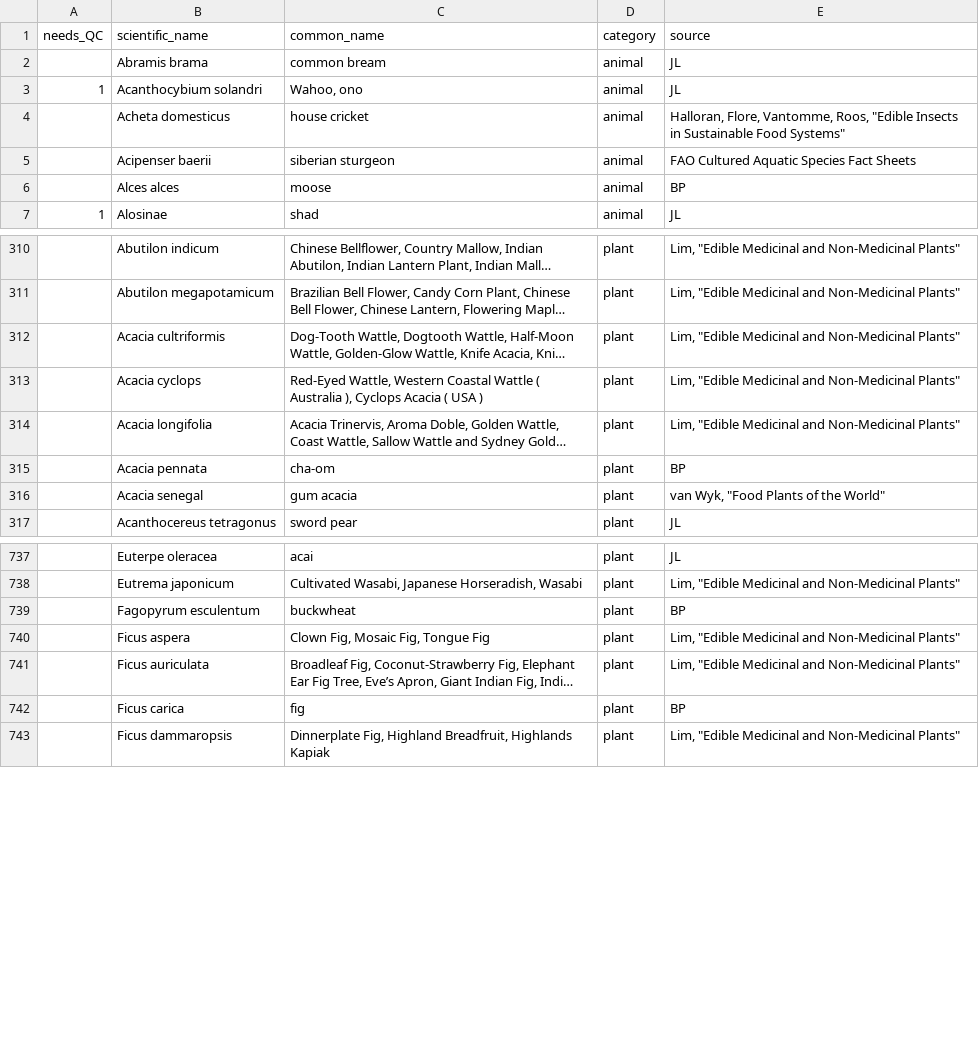
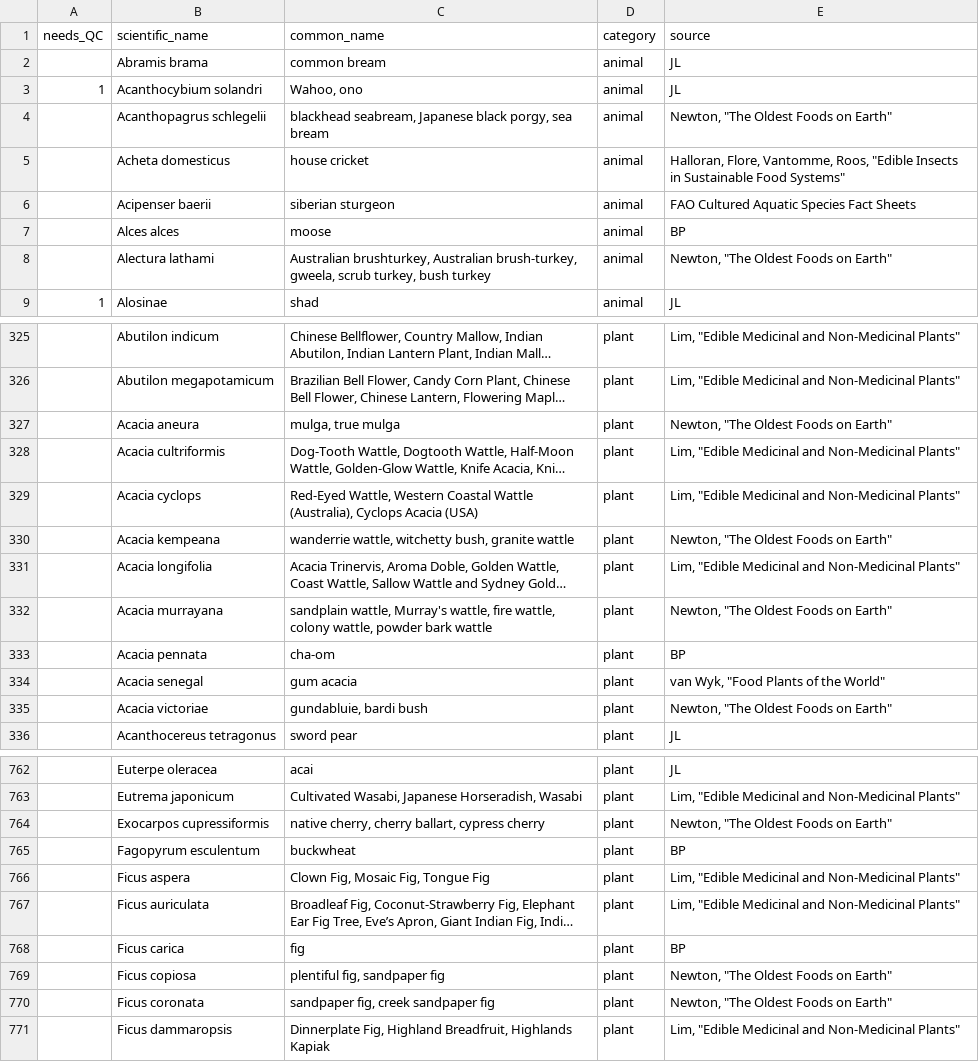
Before and after one commit to bpetrone/food-dbs, a CSV file: data/inputs/human-foods.csv, drawn as a sheet; only a part is shown, gaps mark what is left out; long unchanged cells end in …; addresses are those after the commit; the diff covers the shown part only; the diff names each change by its address in the sheet, - before the commit and + after, or states it on an @@ line.

Commit message:
Added Australian foods from Newton

```diff
--- a/data/inputs/human-foods.csv
+++ b/data/inputs/human-foods.csv
+row 4:  | Acanthopagrus schlegelii | blackhead seabream, Japanese black porgy, sea bream | animal | Newton, "The Oldest Foods on Earth"
+row 8:  | Alectura lathami | Australian brushturkey, Australian brush-turkey, gweela, scrub turkey, bush turkey | animal | Newton, "The Oldest Foods on Earth"
+row 327:  | Acacia aneura | mulga, true mulga | plant | Newton, "The Oldest Foods on Earth"
-C329 (common_name): …Coastal Wattle ( Australia ), Cyclops Acacia ( USA )
+C329 (common_name): …Coastal Wattle (Australia), Cyclops Acacia (USA)
+row 330:  | Acacia kempeana | wanderrie wattle, witchetty bush, granite wattle | plant | Newton, "The Oldest Foods on Earth"
+row 332:  | Acacia murrayana | sandplain wattle, Murray's wattle, fire wattle, colony wattle, powder bark wattle | plant | Newton, "The Oldest Foods on Earth"
+row 335:  | Acacia victoriae | gundabluie, bardi bush | plant | Newton, "The Oldest Foods on Earth"
+row 764:  | Exocarpos cupressiformis | native cherry, cherry ballart, cypress cherry | plant | Newton, "The Oldest Foods on Earth"
+row 769:  | Ficus copiosa | plentiful fig, sandpaper fig | plant | Newton, "The Oldest Foods on Earth"
+row 770:  | Ficus coronata | sandpaper fig, creek sandpaper fig | plant | Newton, "The Oldest Foods on Earth"
```
Also changed, not shown: 27 added rows elsewhere in this file.
